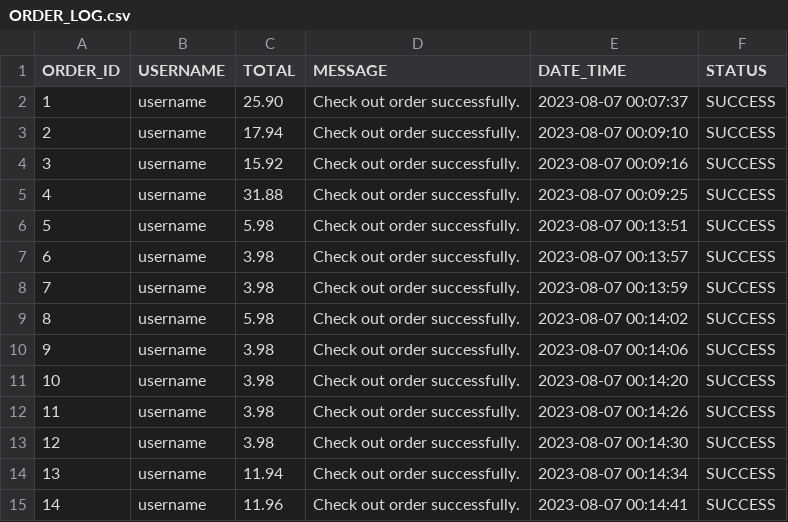
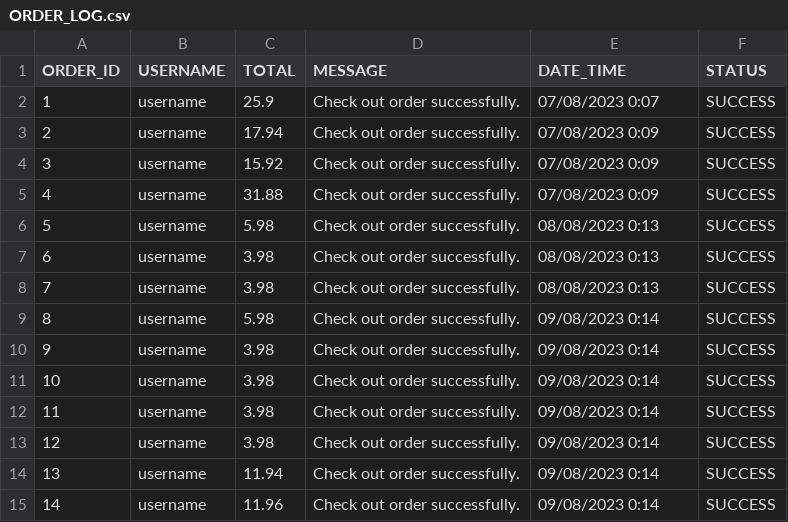
Before and after one commit to cowboysaker2511/Java-Web-Developer-Nanodegree, a CSV file: Projects/Final_Project/nd035-c4-Security-and-DevOps-1.Auth/ORDER_LOG.csv, drawn as a sheet.

Commit message:
Update ORDER_LOG.csv

```diff
--- a/Projects/Final_Project/nd035-c4-Security-and-DevOps-1.Auth/ORDER_LOG.csv
+++ b/Projects/Final_Project/nd035-c4-Security-and-DevOps-1.Auth/ORDER_LOG.csv
@@ -1,15 +1,15 @@
 ORDER_ID,USERNAME,TOTAL,MESSAGE,DATE_TIME,STATUS
-1,username,25.90,Check out order successfully.,2023-08-07 00:07:37,SUCCESS
-2,username,17.94,Check out order successfully.,2023-08-07 00:09:10,SUCCESS
-3,username,15.92,Check out order successfully.,2023-08-07 00:09:16,SUCCESS
-4,username,31.88,Check out order successfully.,2023-08-07 00:09:25,SUCCESS
-5,username,5.98,Check out order successfully.,2023-08-07 00:13:51,SUCCESS
-6,username,3.98,Check out order successfully.,2023-08-07 00:13:57,SUCCESS
-7,username,3.98,Check out order successfully.,2023-08-07 00:13:59,SUCCESS
-8,username,5.98,Check out order successfully.,2023-08-07 00:14:02,SUCCESS
-9,username,3.98,Check out order successfully.,2023-08-07 00:14:06,SUCCESS
-10,username,3.98,Check out order successfully.,2023-08-07 00:14:20,SUCCESS
-11,username,3.98,Check out order successfully.,2023-08-07 00:14:26,SUCCESS
-12,username,3.98,Check out order successfully.,2023-08-07 00:14:30,SUCCESS
-13,username,11.94,Check out order successfully.,2023-08-07 00:14:34,SUCCESS
-14,username,11.96,Check out order successfully.,2023-08-07 00:14:41,SUCCESS
+1,username,25.9,Check out order successfully.,07/08/2023 0:07,SUCCESS
+2,username,17.94,Check out order successfully.,07/08/2023 0:09,SUCCESS
+3,username,15.92,Check out order successfully.,07/08/2023 0:09,SUCCESS
+4,username,31.88,Check out order successfully.,07/08/2023 0:09,SUCCESS
+5,username,5.98,Check out order successfully.,08/08/2023 0:13,SUCCESS
+6,username,3.98,Check out order successfully.,08/08/2023 0:13,SUCCESS
+7,username,3.98,Check out order successfully.,08/08/2023 0:13,SUCCESS
+8,username,5.98,Check out order successfully.,09/08/2023 0:14,SUCCESS
+9,username,3.98,Check out order successfully.,09/08/2023 0:14,SUCCESS
+10,username,3.98,Check out order successfully.,09/08/2023 0:14,SUCCESS
+11,username,3.98,Check out order successfully.,09/08/2023 0:14,SUCCESS
+12,username,3.98,Check out order successfully.,09/08/2023 0:14,SUCCESS
+13,username,11.94,Check out order successfully.,09/08/2023 0:14,SUCCESS
+14,username,11.96,Check out order successfully.,09/08/2023 0:14,SUCCESS
```
